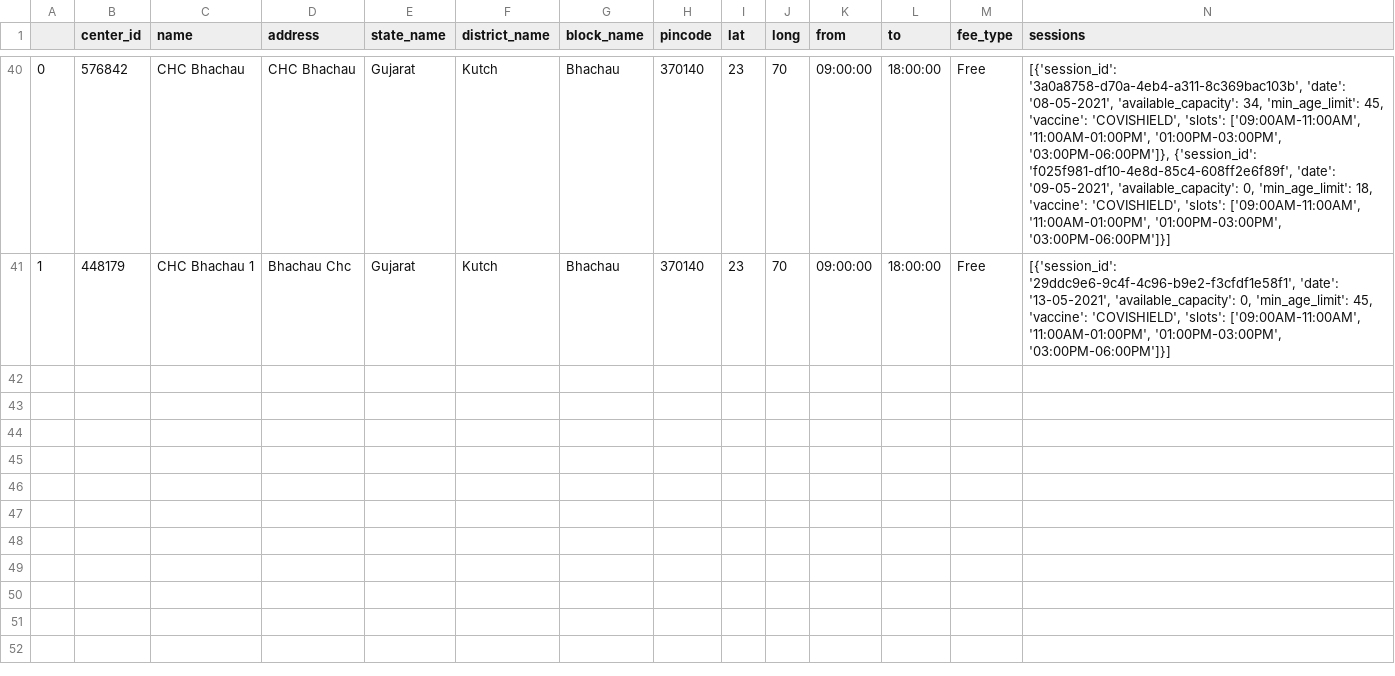
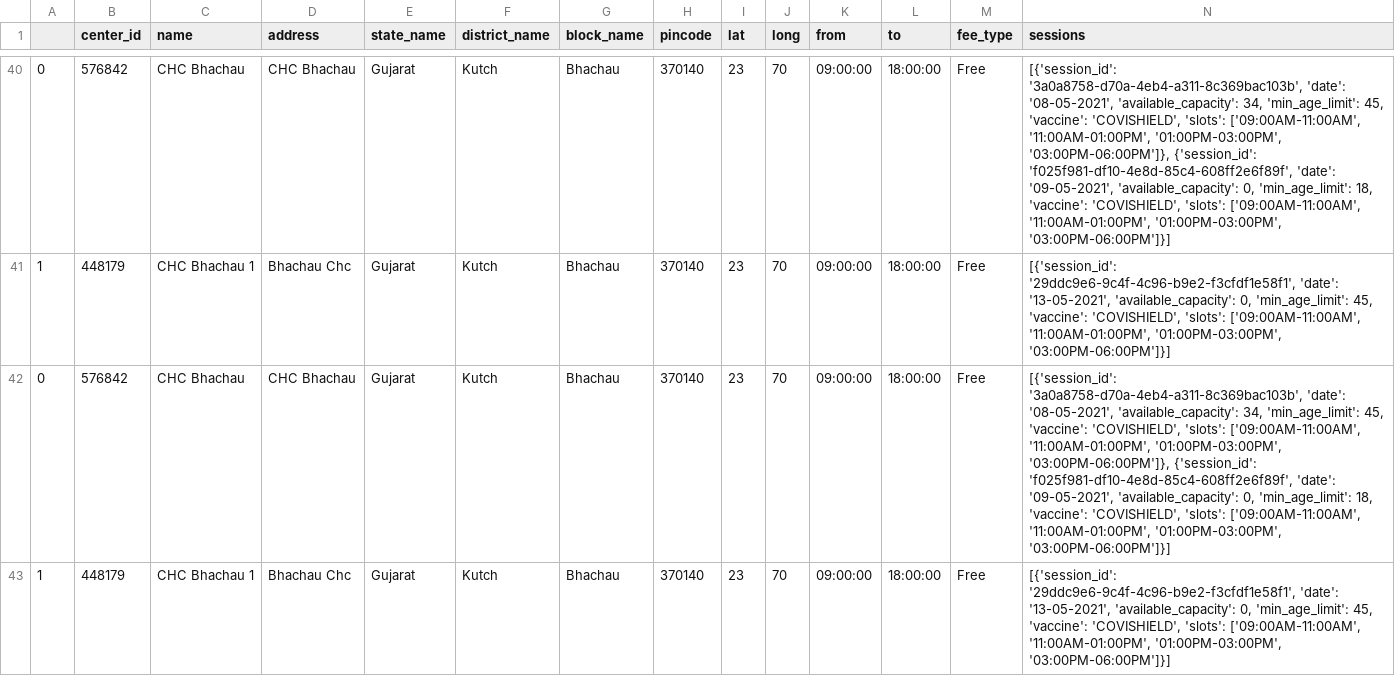
Before and after one commit to karmpatel216/vaccine-slot-notifier, a CSV file: response_data/pin/370140.csv, drawn as a sheet; only a part is shown, gaps mark what is left out; rows hold the shown columns only; the diff names each change by its address in the sheet, - before the commit and + after, or states it on an @@ line.

```diff
--- a/response_data/pin/370140.csv
+++ b/response_data/pin/370140.csv
+row 42: 0 | 576842 | CHC Bhachau | CHC Bhachau | Gujarat | Kutch | Bhachau | 370140 | 23 | 70 | 09:00:00 | 18:00:00 | Free | [{'session_id': '3a0a8758-d70a-4eb4-a311-8c369bac103b', 'date': '08-05-2021', 'available_capacity': 34, 'min_age_limit': 45, 'vaccine': 'COVISHIELD', 'slots': ['09:00AM-11:00AM', '11:00AM-01:00PM', '01:00PM-03:00PM', '03:00PM-06:00PM']}, {'session_id': 'f025f981-df10-4e8d-85c4-608ff2e6f89f', 'date': '09-05-2021', 'available_capacity': 0, 'min_age_limit': 18, 'vaccine': 'COVISHIELD', 'slots': ['09:00AM-11:00AM', '11:00AM-01:00PM', '01:00PM-03:00PM', '03:00PM-06:00PM']}]
+row 43: 1 | 448179 | CHC Bhachau 1 | Bhachau Chc | Gujarat | Kutch | Bhachau | 370140 | 23 | 70 | 09:00:00 | 18:00:00 | Free | [{'session_id': '29ddc9e6-9c4f-4c96-b9e2-f3cfdf1e58f1', 'date': '13-05-2021', 'available_capacity': 0, 'min_age_limit': 45, 'vaccine': 'COVISHIELD', 'slots': ['09:00AM-11:00AM', '11:00AM-01:00PM', '01:00PM-03:00PM', '03:00PM-06:00PM']}]
```
Also changed, not shown: 36 other files.
